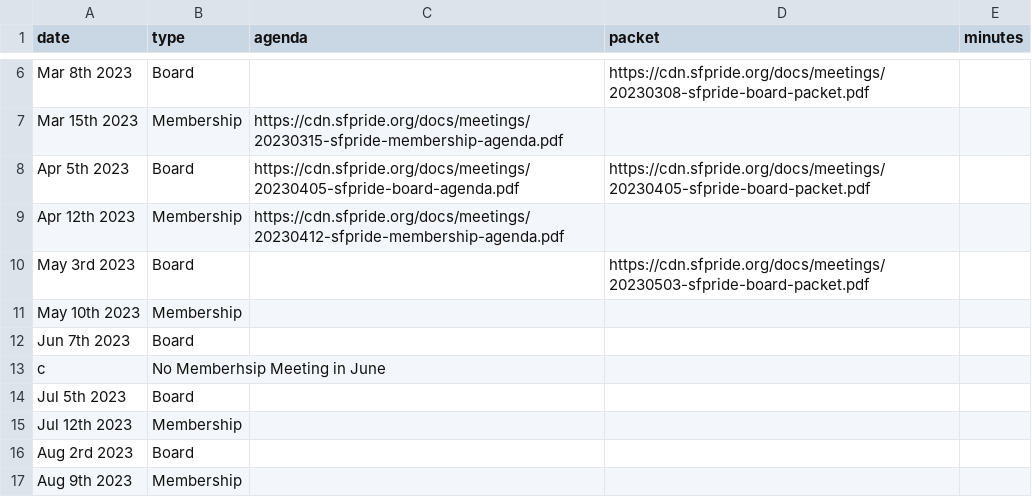
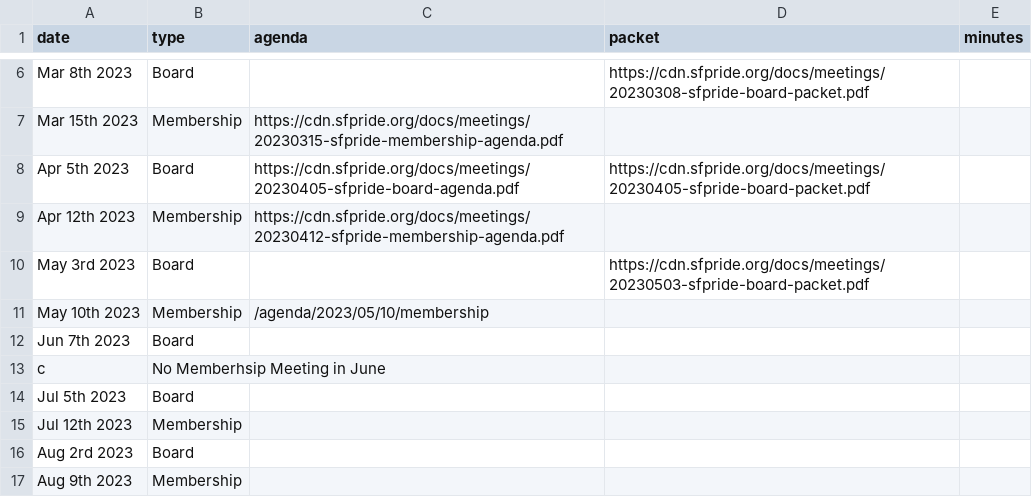
Before and after one commit to sfpride/members, a CSV file: _data/calendar.csv, drawn as a sheet; only a part is shown, gaps mark what is left out.

Commit message:
add agenda link to calendar

```diff
--- a/_data/calendar.csv
+++ b/_data/calendar.csv
@@ -10,3 +10,3 @@ Apr 12th 2023, Membership,https://cdn.sfpride.org/docs/meetings/20230412-sfpride
 May 3rd 2023, Board,,https://cdn.sfpride.org/docs/meetings/20230503-sfpride-board-packet.pdf
-May 10th 2023, Membership
+May 10th 2023, Membership,/agenda/2023/05/10/membership
 Jun 7th 2023, Board
```
